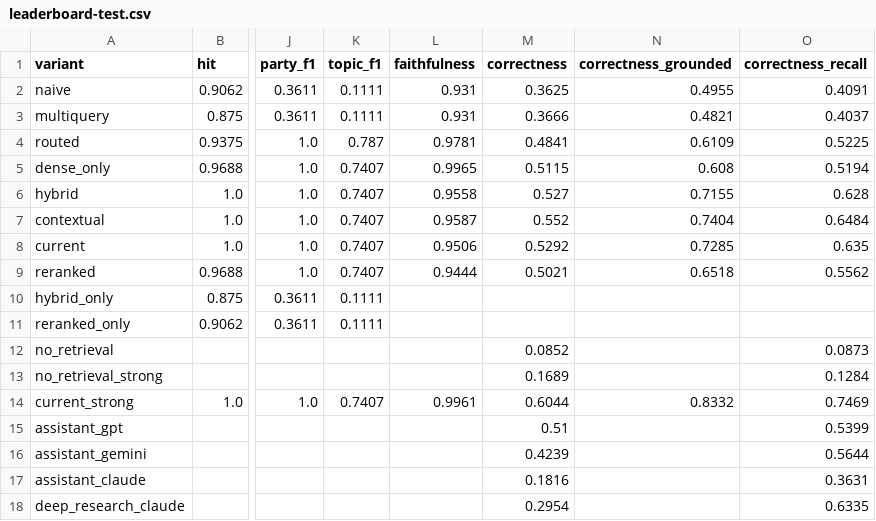
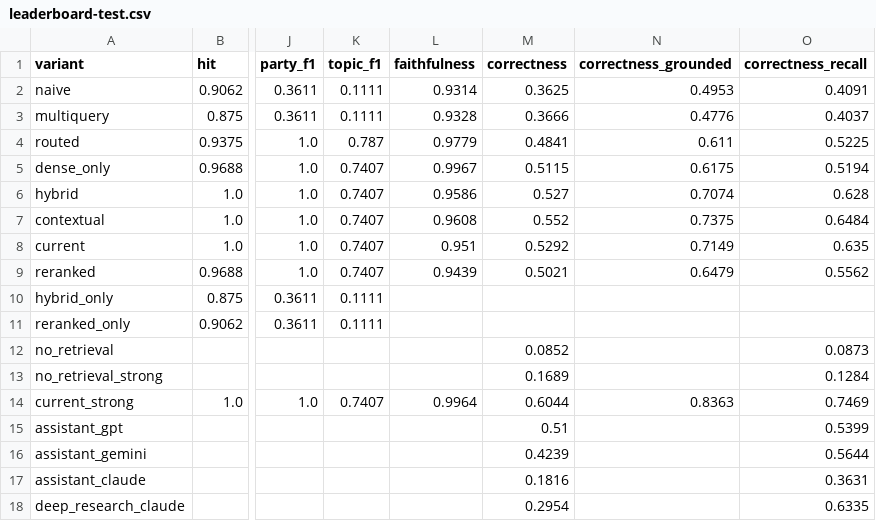
Before and after one commit to afonsoni/thesis, a CSV file: data/eval/reports/leaderboard-test.csv, drawn as a sheet; only a part is shown, gaps mark what is left out; the diff names each change by its address in the sheet, - before the commit and + after, or states it on an @@ line.

```diff
--- a/data/eval/reports/leaderboard-test.csv
+++ b/data/eval/reports/leaderboard-test.csv
-L2 (faithfulness): 0.931
+L2 (faithfulness): 0.9314
-N2 (correctness_grounded): 0.4955
+N2 (correctness_grounded): 0.4953
-L3 (faithfulness): 0.931
+L3 (faithfulness): 0.9328
-N3 (correctness_grounded): 0.4821
+N3 (correctness_grounded): 0.4776
-L4 (faithfulness): 0.9781
+L4 (faithfulness): 0.9779
-N4 (correctness_grounded): 0.6109
+N4 (correctness_grounded): 0.611
-L5 (faithfulness): 0.9965
+L5 (faithfulness): 0.9967
-N5 (correctness_grounded): 0.608
+N5 (correctness_grounded): 0.6175
-L6 (faithfulness): 0.9558
+L6 (faithfulness): 0.9586
-N6 (correctness_grounded): 0.7155
+N6 (correctness_grounded): 0.7074
-L7 (faithfulness): 0.9587
+L7 (faithfulness): 0.9608
-N7 (correctness_grounded): 0.7404
+N7 (correctness_grounded): 0.7375
-L8 (faithfulness): 0.9506
+L8 (faithfulness): 0.951
-N8 (correctness_grounded): 0.7285
+N8 (correctness_grounded): 0.7149
-L9 (faithfulness): 0.9444
+L9 (faithfulness): 0.9439
-N9 (correctness_grounded): 0.6518
+N9 (correctness_grounded): 0.6479
-L14 (faithfulness): 0.9961
+L14 (faithfulness): 0.9964
-N14 (correctness_grounded): 0.8332
+N14 (correctness_grounded): 0.8363
```
Also changed, not shown: 10 other files.
